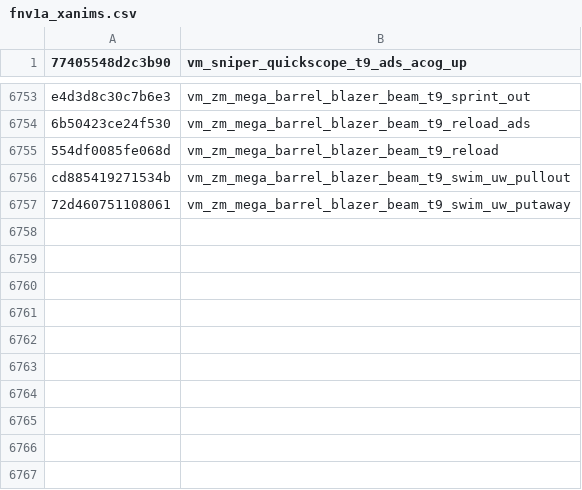
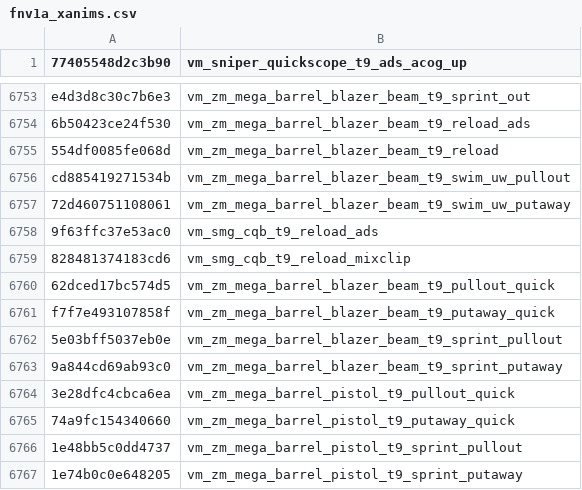
Before and after one commit to Scobalula/GreyhoundPackageIndex, a CSV file: PackageIndexSources/FNV1A/fnv1a_xanims.csv, drawn as a sheet; only a part is shown, gaps mark what is left out.

Commit message:
Add new T9 Hashes (Hash Verified)

```diff
--- a/PackageIndexSources/FNV1A/fnv1a_xanims.csv
+++ b/PackageIndexSources/FNV1A/fnv1a_xanims.csv
@@ -6757 +6757,11 @@ cd885419271534b,vm_zm_mega_barrel_blazer_beam_t9_swim_uw_pullout
 72d460751108061,vm_zm_mega_barrel_blazer_beam_t9_swim_uw_putaway
+9f63ffc37e53ac0,vm_smg_cqb_t9_reload_ads
+828481374183cd6,vm_smg_cqb_t9_reload_mixclip
+62dced17bc574d5,vm_zm_mega_barrel_blazer_beam_t9_pullout_quick
+f7f7e493107858f,vm_zm_mega_barrel_blazer_beam_t9_putaway_quick
+5e03bff5037eb0e,vm_zm_mega_barrel_blazer_beam_t9_sprint_pullout
+9a844cd69ab93c0,vm_zm_mega_barrel_blazer_beam_t9_sprint_putaway
+3e28dfc4cbca6ea,vm_zm_mega_barrel_pistol_t9_pullout_quick
+74a9fc154340660,vm_zm_mega_barrel_pistol_t9_putaway_quick
+1e48bb5c0dd4737,vm_zm_mega_barrel_pistol_t9_sprint_pullout
+1e74b0c0e648205,vm_zm_mega_barrel_pistol_t9_sprint_putaway
```
